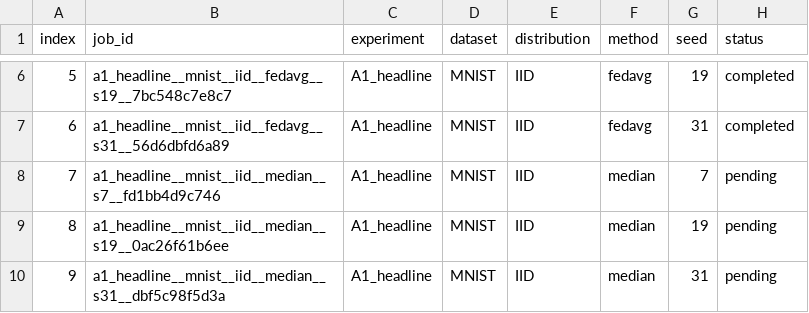
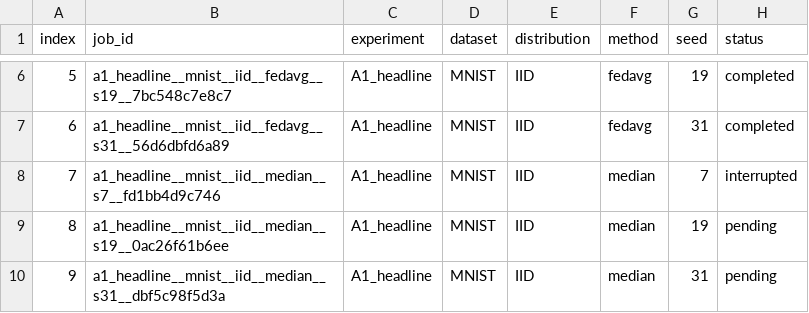
Before and after one commit to abidh8820/AntiFlipper, a CSV file: Code_Journal_Experiments/checklist.csv, drawn as a sheet; only a part is shown, gaps mark what is left out.

```diff
--- a/Code_Journal_Experiments/checklist.csv
+++ b/Code_Journal_Experiments/checklist.csv
@@ -7,3 +7,3 @@ index,job_id,experiment,dataset,distribution,method,seed,status
 6,a1_headline__mnist__iid__fedavg__s31__56d6dbfd6a89,A1_headline,MNIST,IID,fedavg,31,completed
-7,a1_headline__mnist__iid__median__s7__fd1bb4d9c746,A1_headline,MNIST,IID,median,7,pending
+7,a1_headline__mnist__iid__median__s7__fd1bb4d9c746,A1_headline,MNIST,IID,median,7,interrupted
 8,a1_headline__mnist__iid__median__s19__0ac26f61b6ee,A1_headline,MNIST,IID,median,19,pending
```
Also changed, not shown: 7 other files.
